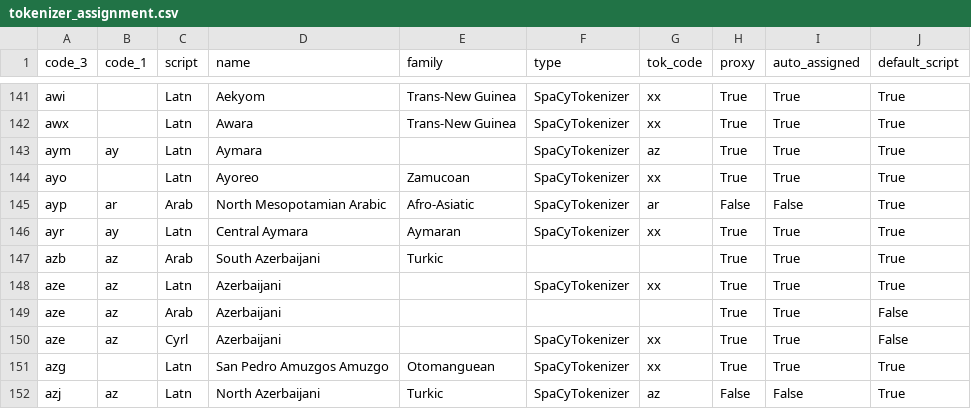
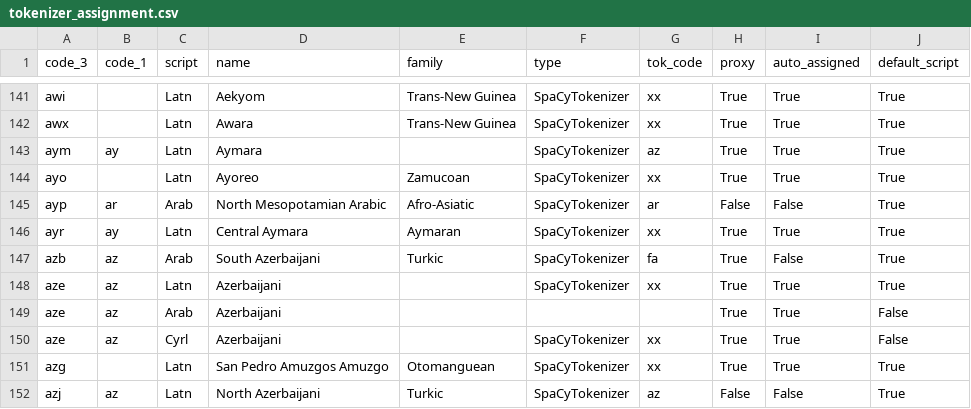
Before and after one commit to huggingface/datatrove, a CSV file: src/datatrove/assets/tokenizer_assignment.csv, drawn as a sheet; only a part is shown, gaps mark what is left out.

Commit message:
added south azerbeijani proxy tokenizer

```diff
--- a/src/datatrove/assets/tokenizer_assignment.csv
+++ b/src/datatrove/assets/tokenizer_assignment.csv
@@ -146,3 +146,3 @@ ayp,ar,Arab,North Mesopotamian Arabic,Afro-Asiatic,SpaCyTokenizer,ar,False,False
 ayr,ay,Latn,Central Aymara,Aymaran,SpaCyTokenizer,xx,True,True,True
-azb,az,Arab,South Azerbaijani,Turkic,,,True,True,True
+azb,az,Arab,South Azerbaijani,Turkic,SpaCyTokenizer,fa,True,False,True
 aze,az,Latn,Azerbaijani,,SpaCyTokenizer,xx,True,True,True
```
